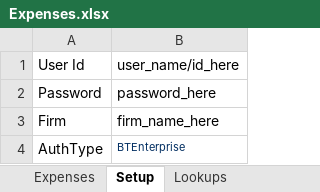
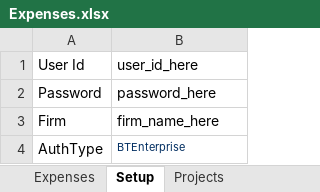
Before and after one commit to Kilo59/bt_expense, an Excel workbook: bt_expense/Expenses.xlsx, sheet Setup, drawn as a sheet; values as stored, in another font and other column widths than the file's, no borders; the diff names each change by its address in the sheet, - before the commit and + after, or states it on an @@ line.

```diff
--- a/bt_expense/Expenses.xlsx (sheet Setup)
+++ b/bt_expense/Expenses.xlsx (sheet Setup)
-sheet tab: Lookups
+sheet tab: Projects
-B1: user_name/id_here
+B1: user_id_here
```
Also changed, not shown: sheet Expenses, sheet Projects, other sheet tabs, 4 other files.
